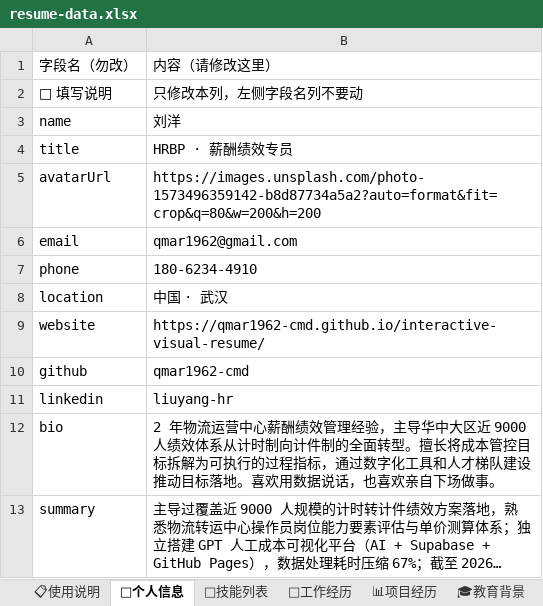
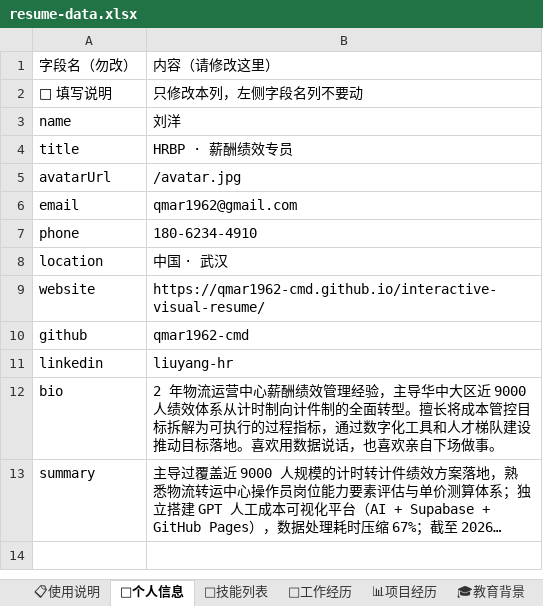
Before and after one commit to qmar1962-cmd/interactive-visual-resume, an Excel workbook: resume-data.xlsx, sheet 👤个人信息, drawn as a sheet; long unchanged cells end in …; values as stored, in another font and other column widths than the file's, no borders; the diff names each change by its address in the sheet, - before the commit and + after, or states it on an @@ line.

```diff
--- a/resume-data.xlsx (sheet 👤个人信息)
+++ b/resume-data.xlsx (sheet 👤个人信息)
-B5: https://images.unsplash.com/photo-1573496359142-b8d87734a5a2?auto=format&fit=crop&q=80&w=200&h=200
+B5: /avatar.jpg
```
Also changed, not shown: 4 other files.
